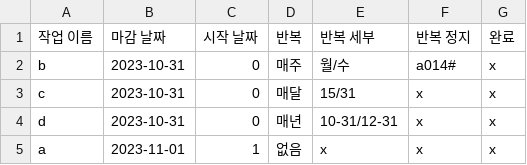
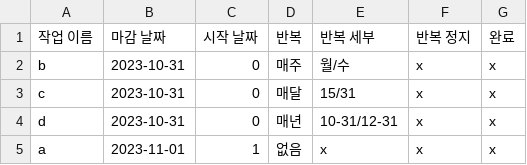
Before and after one commit to jhmin-kk99/-A04, a CSV file: resource/TodoList_Datas.csv, drawn as a sheet.

```diff
--- a/resource/TodoList_Datas.csv
+++ b/resource/TodoList_Datas.csv
@@ -1,3 +1,3 @@
 작업 이름,마감 날짜,시작 날짜,반복,반복 세부,반복 정지,완료
-b,2023-10-31,0,매주,월/수,a014#,x
+b,2023-10-31,0,매주,월/수,x,x
 c,2023-10-31,0,매달,15/31,x,x
```
Also changed, not shown: 1 other file.
